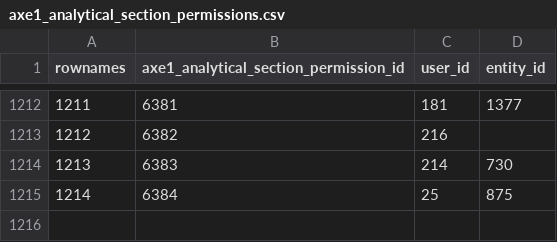
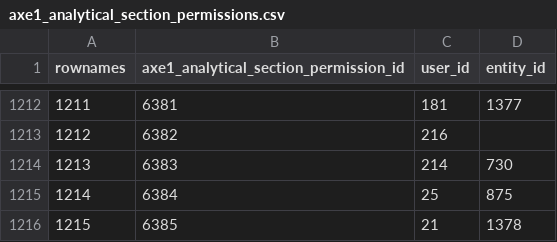
Before and after one commit to s-balandine/typology-dump, a CSV file: data/axe1_analytical_section_permissions.csv, drawn as a sheet; only a part is shown, gaps mark what is left out; the diff names each change by its address in the sheet, - before the commit and + after, or states it on an @@ line.

```diff
--- a/data/axe1_analytical_section_permissions.csv
+++ b/data/axe1_analytical_section_permissions.csv
+row 1216: 1215 | 6385 | 21 | 1378
```
Also changed, not shown: data/axe1_analytical_sections.csv, data/macro_budgets.csv, 3 other files.
